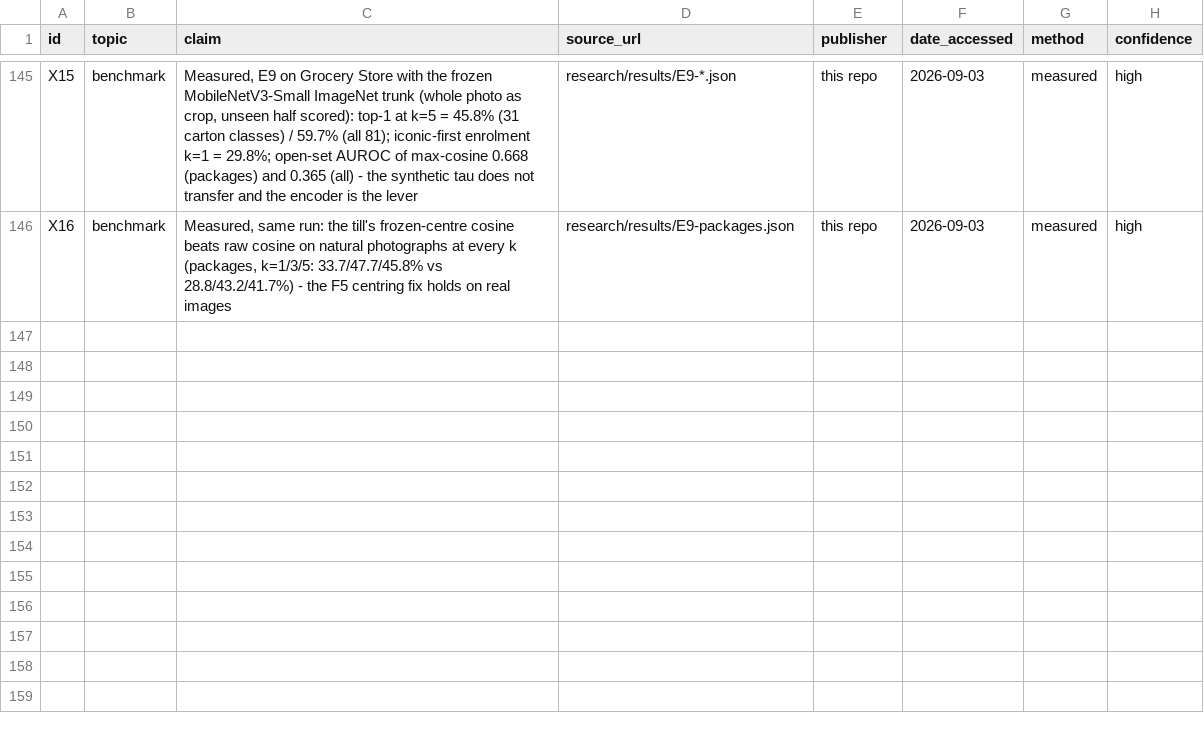
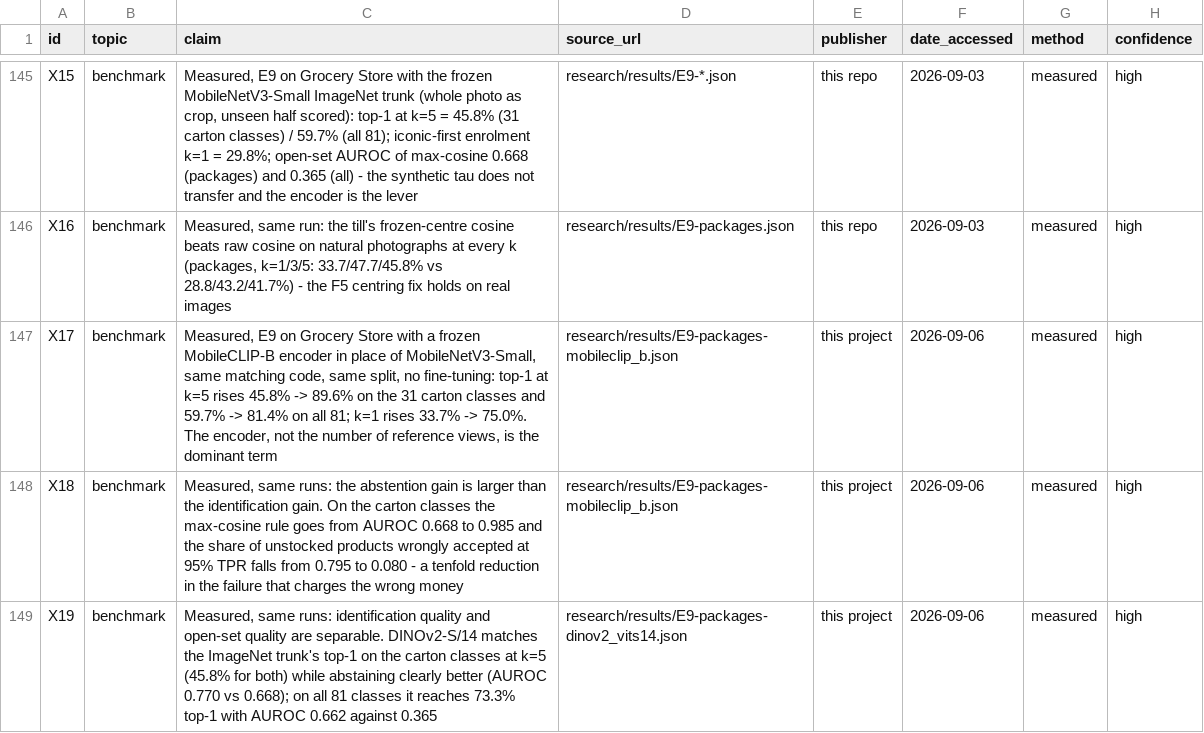
Before and after one commit to TheKaito2/ai-cashier, a CSV file: docs/research/claims.csv, drawn as a sheet; only a part is shown, gaps mark what is left out; the diff names each change by its address in the sheet, - before the commit and + after, or states it on an @@ line.

Commit message:
research: the encoder is the lever, measured
Item 33. E9 rerun on the Grocery Store dataset with two more frozen encoders -
same matching code, same split, same enrolment rule, nothing fine-tuned - so the
spread between rows is attributable to the representation alone.

Exchanging the ImageNet MobileNetV3 trunk for MobileCLIP-B takes top-1 on the
carton classes from 45.8% to 89.6% at k=5, and on all 81 classes from 59.7% to
81.4%. No choice of k, scoring rule or tracker in this project moves accuracy
anywhere near that far.

The gain is larger in abstention than in identification, which matters more:
the share of unstocked products wrongly accepted at 95% true-positive rate falls
from 0.795 to 0.080. That is the failure mode that takes the wrong money, and it
is what the till's safety claim rests on.

DINOv2-S/14 is the interesting negative result. It matches the old trunk's top-1
on cartons exactly (45.8% at k=5) while abstaining clearly better (AUROC 0.770
against 0.668). Identifying well and knowing what you have not seen are
separable properties, and the self-checkout literature reports only the first.

Opens item 40 in the same breath: MobileCLIP-B is a ViT-B measured on a laptop
while the till runs a MobileNetV3 on a Pi 5, so this bounds the representation,
not the deployed system. That measurement needs no products, only the Pi, and
the paper says so in Limitations.

Claims X17-X19. Paper builds, no undefined citations.

```diff
--- a/docs/research/claims.csv
+++ b/docs/research/claims.csv
+row 147: X17 | benchmark | Measured, E9 on Grocery Store with a frozen MobileCLIP-B encoder in place of MobileNetV3-Small, same matching code, same split, no fine-tuning: top-1 at k=5 rises 45.8% -> 89.6% on the 31 carton classes and 59.7% -> 81.4% on all 81; k=1 rises 33.7% -> 75.0%. The encoder, not the number of reference views, is the dominant term | research/results/E9-packages-mobileclip_b.json | this project | 2026-09-06 | measured | high
+row 148: X18 | benchmark | Measured, same runs: the abstention gain is larger than the identification gain. On the carton classes the max-cosine rule goes from AUROC 0.668 to 0.985 and the share of unstocked products wrongly accepted at 95% TPR falls from 0.795 to 0.080 - a tenfold reduction in the failure that charges the wrong money | research/results/E9-packages-mobileclip_b.json | this project | 2026-09-06 | measured | high
+row 149: X19 | benchmark | Measured, same runs: identification quality and open-set quality are separable. DINOv2-S/14 matches the ImageNet trunk's top-1 on the carton classes at k=5 (45.8% for both) while abstaining clearly better (AUROC 0.770 vs 0.668); on all 81 classes it reaches 73.3% top-1 with AUROC 0.662 against 0.365 | research/results/E9-packages-dinov2_vits14.json | this project | 2026-09-06 | measured | high
```
Also changed, not shown: 5 other files.
